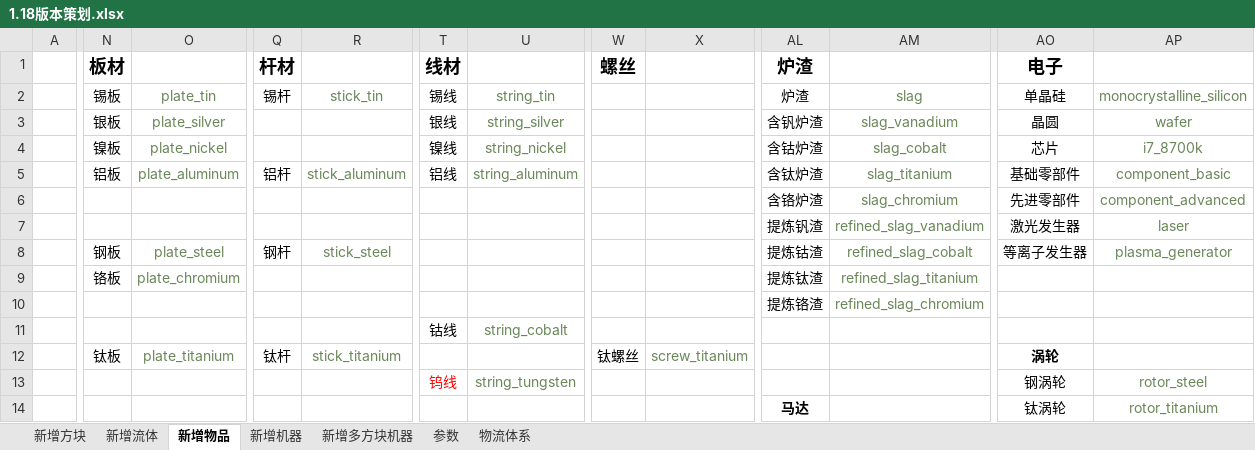
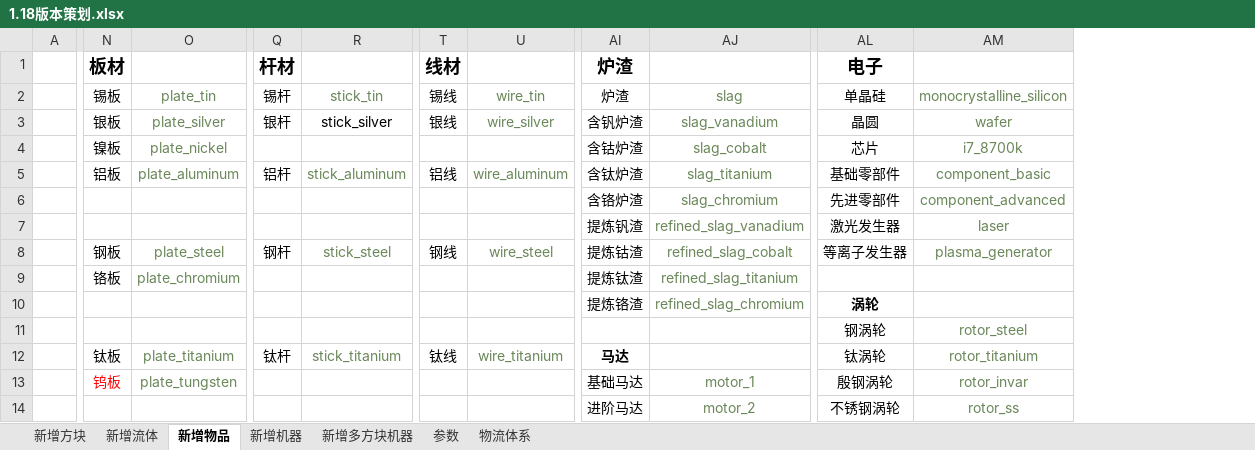
Before and after one commit to M-F-R-F/micro_machinery, an Excel workbook: 参考/资料/1.18版本策划.xlsx, sheet 新增物品, drawn as a sheet; only a part is shown, gaps mark what is left out; values as stored, in another font and other column widths than the file's, no borders; removed rows and columns are numbered as before the commit, all else as after; the diff covers the shown part only; the diff names each change by its address in the sheet, - before the commit and + after, or states it on an @@ line.

Commit message:
更新一波策划案，删减了一部分用不到的物品和方块 2023.1.8

```diff
--- a/参考/资料/1.18版本策划.xlsx (sheet 新增物品)
+++ b/参考/资料/1.18版本策划.xlsx (sheet 新增物品)
-column U, rows 2-13: string_tin | string_silver | string_nickel | string_aluminum |  |  |  |  |  | string_cobalt |  | string_tungsten
+column U, rows 2-12: wire_tin | wire_silver |  | wire_aluminum |  |  | wire_steel |  |  |  | wire_titanium
-column W (螺丝), row 12: 钛螺丝
-column X, row 12: screw_titanium
-Q3 (杆材): (empty)
+Q3 (杆材): 银杆
-R3: (empty)
+R3: stick_silver
-T4 (线材): 镍线
+T4 (线材): (empty)
-T8 (线材): (empty)
+T8 (线材): 钢线
-AL10 (电子): (empty)
+AL10 (电子): 涡轮
-T11 (线材): 钴线
+T11 (线材): (empty)
-AL11 (电子): (empty)
+AL11 (电子): 钢涡轮
-AM11: (empty)
+AM11: rotor_steel
-T12 (线材): (empty)
+T12 (线材): 钛线
-AI12 (炉渣): (empty)
+AI12 (炉渣): 马达
-AL12 (电子): 涡轮
+AL12 (电子): 钛涡轮
-AL12 bold: on
+AL12 bold: off
-AM12: (empty)
+AM12: rotor_titanium
-N13 (板材): (empty)
+N13 (板材): 钨板
-O13: (empty)
+O13: plate_tungsten
-T13 (线材): 钨线
+T13 (线材): (empty)
-AI13 (炉渣): (empty)
+AI13 (炉渣): 基础马达
-AJ13: (empty)
+AJ13: motor_1
-AL13 (电子): 钢涡轮
+AL13 (电子): 殷钢涡轮
-AM13: rotor_steel
+AM13: rotor_invar
-AI14 (炉渣): 马达
+AI14 (炉渣): 进阶马达
-AI14 bold: on
+AI14 bold: off
-AJ14: (empty)
+AJ14: motor_2
-AL14 (电子): 钛涡轮
+AL14 (电子): 不锈钢涡轮
-AM14: rotor_titanium
+AM14: rotor_ss
```
Also changed, not shown: 1 added row, 1 removed row, 1 removed column, 38 edited cells and cell formats elsewhere in this sheet, sheet 新增方块, sheet 新增多方块机器, sheet 新增机器.
